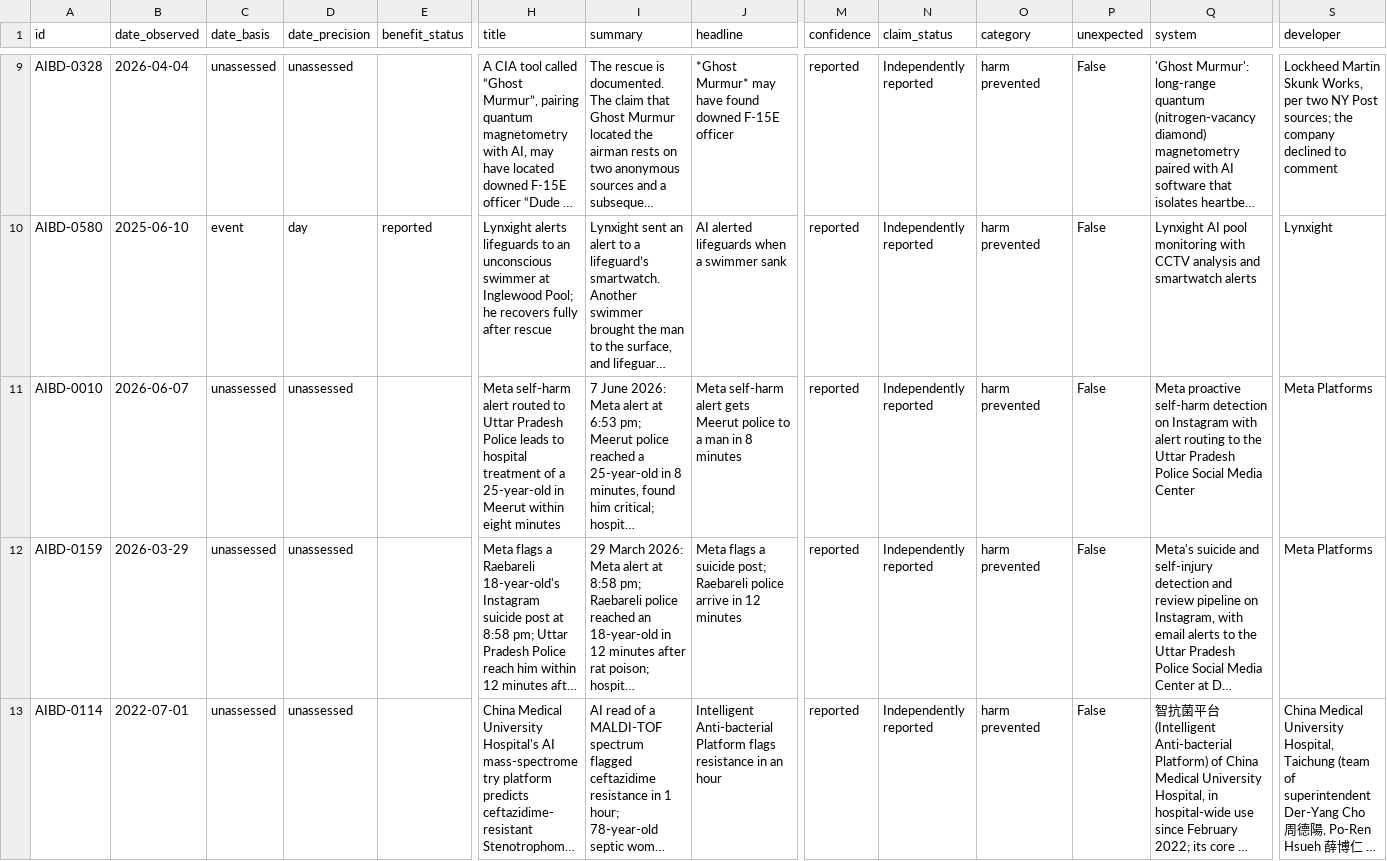
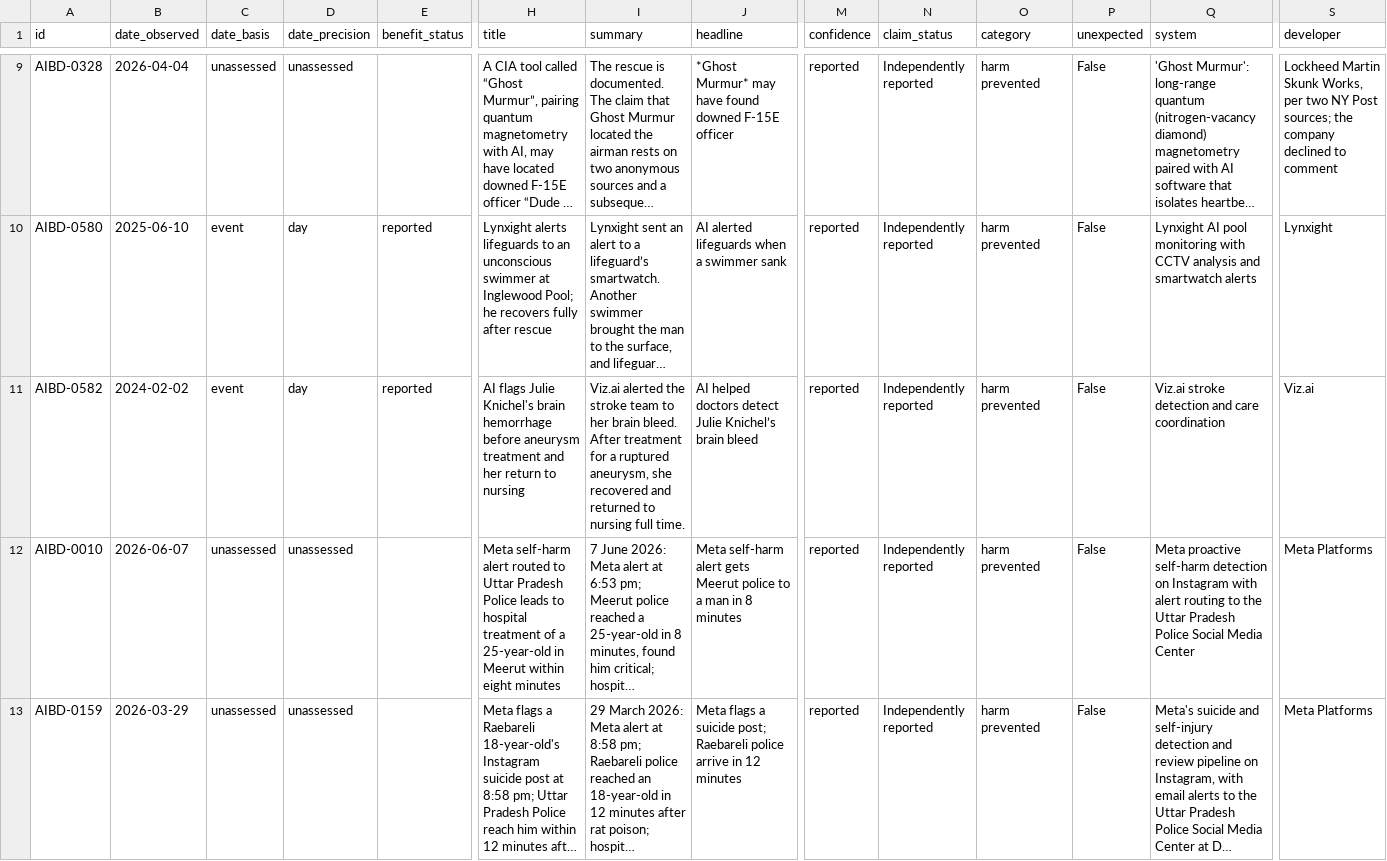
Before and after one commit to petervartanian/personal-site, a CSV file: aibd/data/adyt.csv, drawn as a sheet; only a part is shown, gaps mark what is left out; the shorter side is filled out with more unchanged rows; long unchanged cells end in …; rows hold the shown columns only; the diff covers the shown part only; the diff names each change by its address in the sheet, - before the commit and + after, or states it on an @@ line.

```diff
--- a/aibd/data/adyt.csv
+++ b/aibd/data/adyt.csv
+row 11: AIBD-0582 | 2024-02-02 | event | day | reported | AI flags Julie Knichel's brain hemorrhage before aneurysm treatment and her return to nursing | Viz.ai alerted the stroke team to her brain bleed. After treatment for a ruptured aneurysm, she recovered and returned to nursing full time. | AI helped doctors detect Julie Knichel’s brain bleed | reported | Independently reported | harm prevented | False | Viz.ai stroke detection and care coordination | Viz.ai
```
Also changed, not shown: 1 removed row and 3 edited cells elsewhere in this file, aibd/data/querist.csv, aibd/data/ratings.csv, 31 other files.
